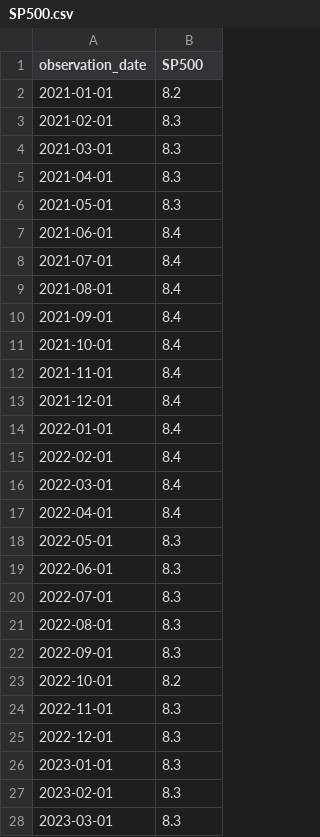
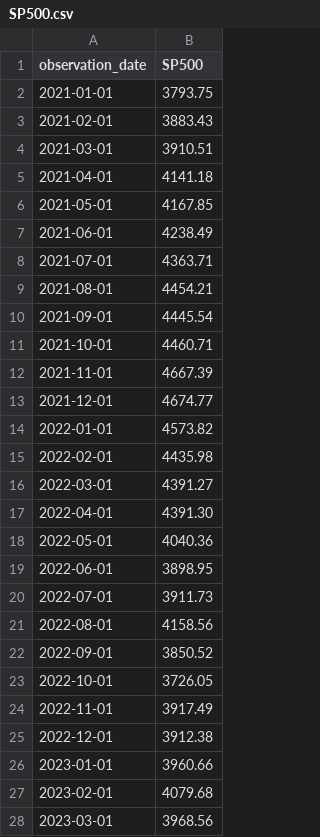
Before and after one commit to Theoseo78/BEP, a CSV file: Historical data/US/Stock data/SP500.csv, drawn as a sheet; only a part is shown; the diff covers the shown part only.

Commit message:
Store the price, rather than log price to prevent taking double logarithms

```diff
--- a/Historical data/US/Stock data/SP500.csv
+++ b/Historical data/US/Stock data/SP500.csv
@@ -1,28 +1,28 @@
 observation_date,SP500
-2021-01-01,8.2
-2021-02-01,8.3
-2021-03-01,8.3
-2021-04-01,8.3
-2021-05-01,8.3
-2021-06-01,8.4
-2021-07-01,8.4
-2021-08-01,8.4
-2021-09-01,8.4
-2021-10-01,8.4
-2021-11-01,8.4
-2021-12-01,8.4
-2022-01-01,8.4
-2022-02-01,8.4
-2022-03-01,8.4
-2022-04-01,8.4
-2022-05-01,8.3
-2022-06-01,8.3
-2022-07-01,8.3
-2022-08-01,8.3
-2022-09-01,8.3
-2022-10-01,8.2
-2022-11-01,8.3
-2022-12-01,8.3
-2023-01-01,8.3
-2023-02-01,8.3
-2023-03-01,8.3
+2021-01-01,3793.75
+2021-02-01,3883.43
+2021-03-01,3910.51
+2021-04-01,4141.18
+2021-05-01,4167.85
+2021-06-01,4238.49
+2021-07-01,4363.71
+2021-08-01,4454.21
+2021-09-01,4445.54
+2021-10-01,4460.71
+2021-11-01,4667.39
+2021-12-01,4674.77
+2022-01-01,4573.82
+2022-02-01,4435.98
+2022-03-01,4391.27
+2022-04-01,4391.30
+2022-05-01,4040.36
+2022-06-01,3898.95
+2022-07-01,3911.73
+2022-08-01,4158.56
+2022-09-01,3850.52
+2022-10-01,3726.05
+2022-11-01,3917.49
+2022-12-01,3912.38
+2023-01-01,3960.66
+2023-02-01,4079.68
+2023-03-01,3968.56
```
Also changed, not shown: 1 removed row and 33 edited cells elsewhere in this file.
